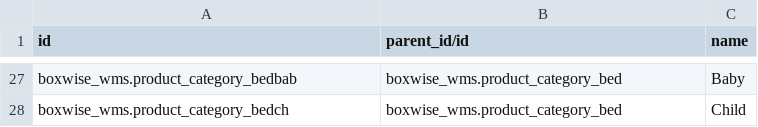
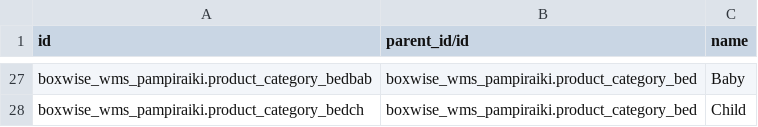
Before and after one commit to boxwise/boxwise_wms, a CSV file: data/product.category.csv, drawn as a sheet; only a part is shown, gaps mark what is left out; the diff covers the shown part only; the diff names each change by its address in the sheet, - before the commit and + after, or states it on an @@ line.

```diff
--- a/data/product.category.csv
+++ b/data/product.category.csv
-A27 (id): boxwise_wms.product_category_bedbab
+A27 (id): boxwise_wms_pampiraiki.product_category_bedbab
-B27:B28 (parent_id/id): boxwise_wms.product_category_bed
+B27:B28 (parent_id/id): boxwise_wms_pampiraiki.product_category_bed
-A28 (id): boxwise_wms.product_category_bedch
+A28 (id): boxwise_wms_pampiraiki.product_category_bedch
```
Also changed, not shown: 44 edited cells elsewhere in this file, data/product.attribute.value.csv, 2 other files.
